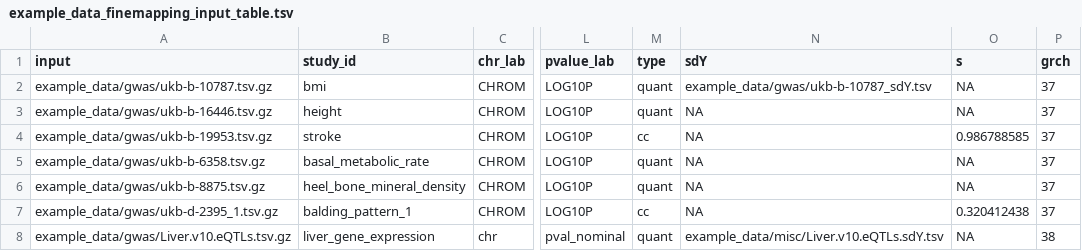
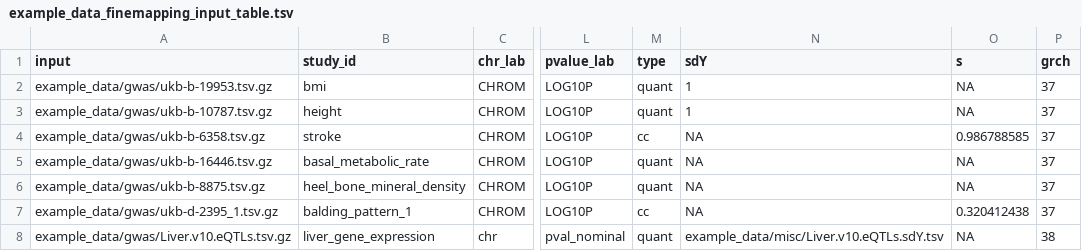
Before and after one commit to Biostatistics-Unit-HT/Flanders, a TSV file: example_data/example_data_finemapping_input_table.tsv, drawn as a sheet; only a part is shown, gaps mark what is left out; the diff names each change by its address in the sheet, - before the commit and + after, or states it on an @@ line.

Commit message:
Removed sdY by file for is_molQTL==FALSE, provided some sdY value. (also realised some gwas-trait were wronglyu matched, but that didn't affect functionality)

```diff
--- a/example_data/example_data_finemapping_input_table.tsv
+++ b/example_data/example_data_finemapping_input_table.tsv
-A2 (input): example_data/gwas/ukb-b-10787.tsv.gz
+A2 (input): example_data/gwas/ukb-b-19953.tsv.gz
-N2 (sdY): example_data/gwas/ukb-b-10787_sdY.tsv
+N2 (sdY): 1
-A3 (input): example_data/gwas/ukb-b-16446.tsv.gz
+A3 (input): example_data/gwas/ukb-b-10787.tsv.gz
-N3 (sdY): NA
+N3 (sdY): 1
-A4 (input): example_data/gwas/ukb-b-19953.tsv.gz
+A4 (input): example_data/gwas/ukb-b-6358.tsv.gz
-A5 (input): example_data/gwas/ukb-b-6358.tsv.gz
+A5 (input): example_data/gwas/ukb-b-16446.tsv.gz
```
Also changed, not shown: 1 other file.
